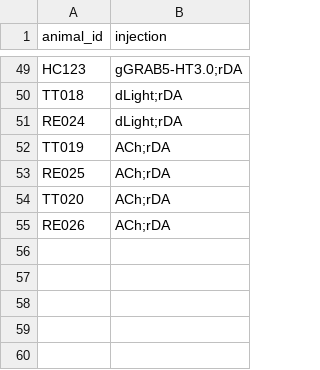
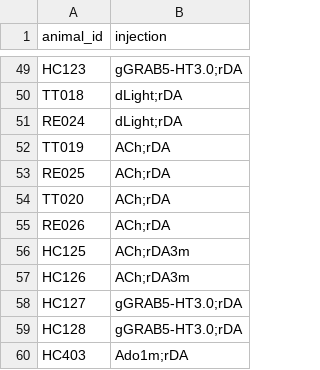
Before and after one commit to Magill-ASAP-team/trialexp, a CSV file: params/animal_info.csv, drawn as a sheet; only a part is shown, gaps mark what is left out; the diff names each change by its address in the sheet, - before the commit and + after, or states it on an @@ line.

Commit message:
add new animals

```diff
--- a/params/animal_info.csv
+++ b/params/animal_info.csv
+row 56: HC125 | ACh;rDA3m
+row 57: HC126 | ACh;rDA3m
+row 58: HC127 | gGRAB5-HT3.0;rDA
+row 59: HC128 | gGRAB5-HT3.0;rDA
+row 60: HC403 | Ado1m;rDA
```
Also changed, not shown: 1 other file.
